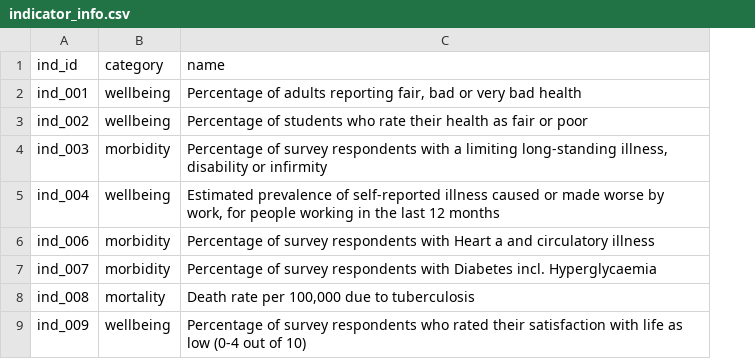
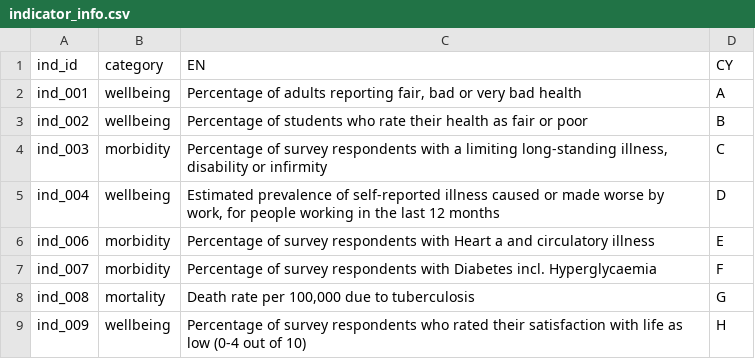
Before and after one commit to StatsRhian/whesApp, a CSV file: data/indicator_info.csv, drawn as a sheet; only a part is shown; the diff names each change by its address in the sheet, - before the commit and + after, or states it on an @@ line.

Commit message:
beginnings of translation

```diff
--- a/data/indicator_info.csv
+++ b/data/indicator_info.csv
+column D (CY), rows 2-9: A | B | C | D | E | F | G | H
-C1: name
+C1: EN
```
Also changed, not shown: 8 other files.
